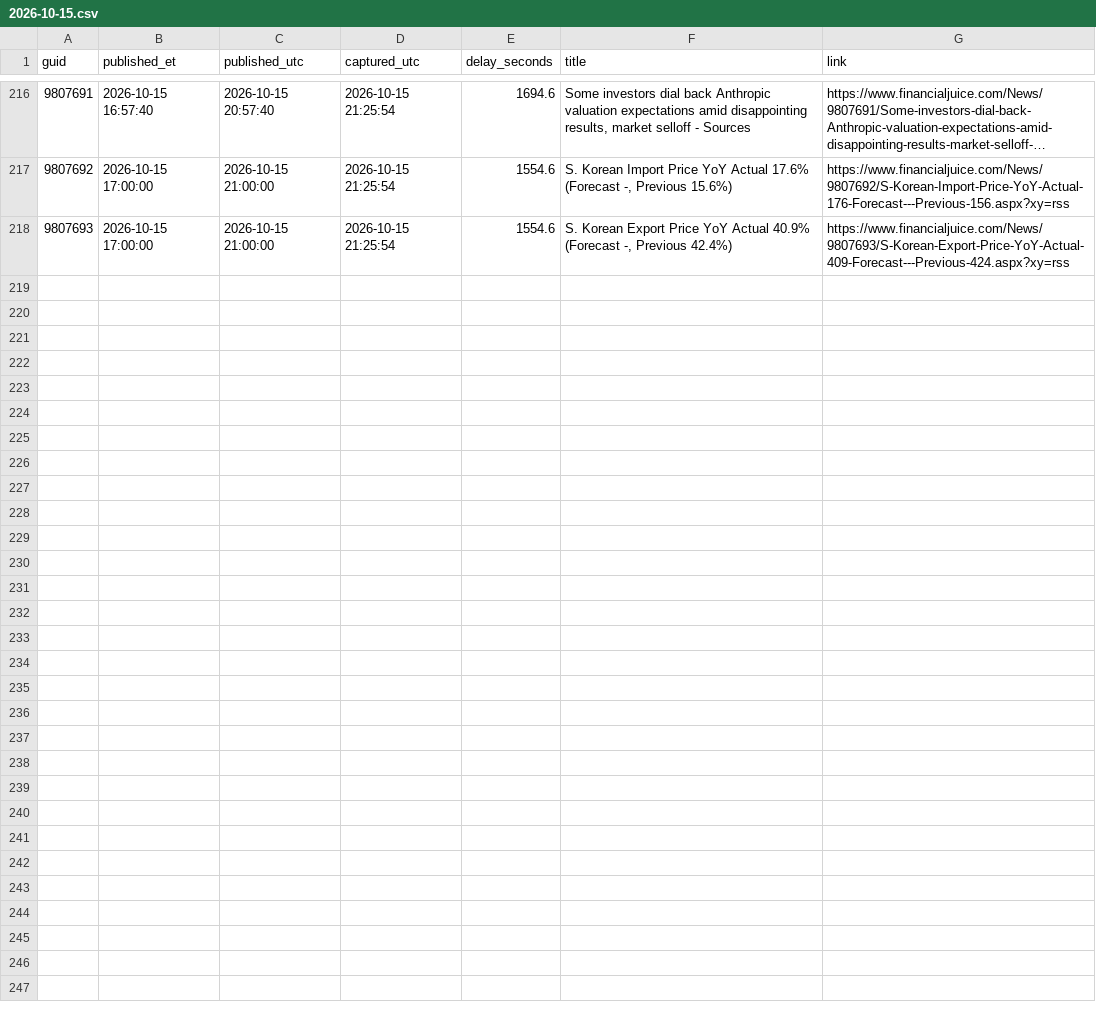
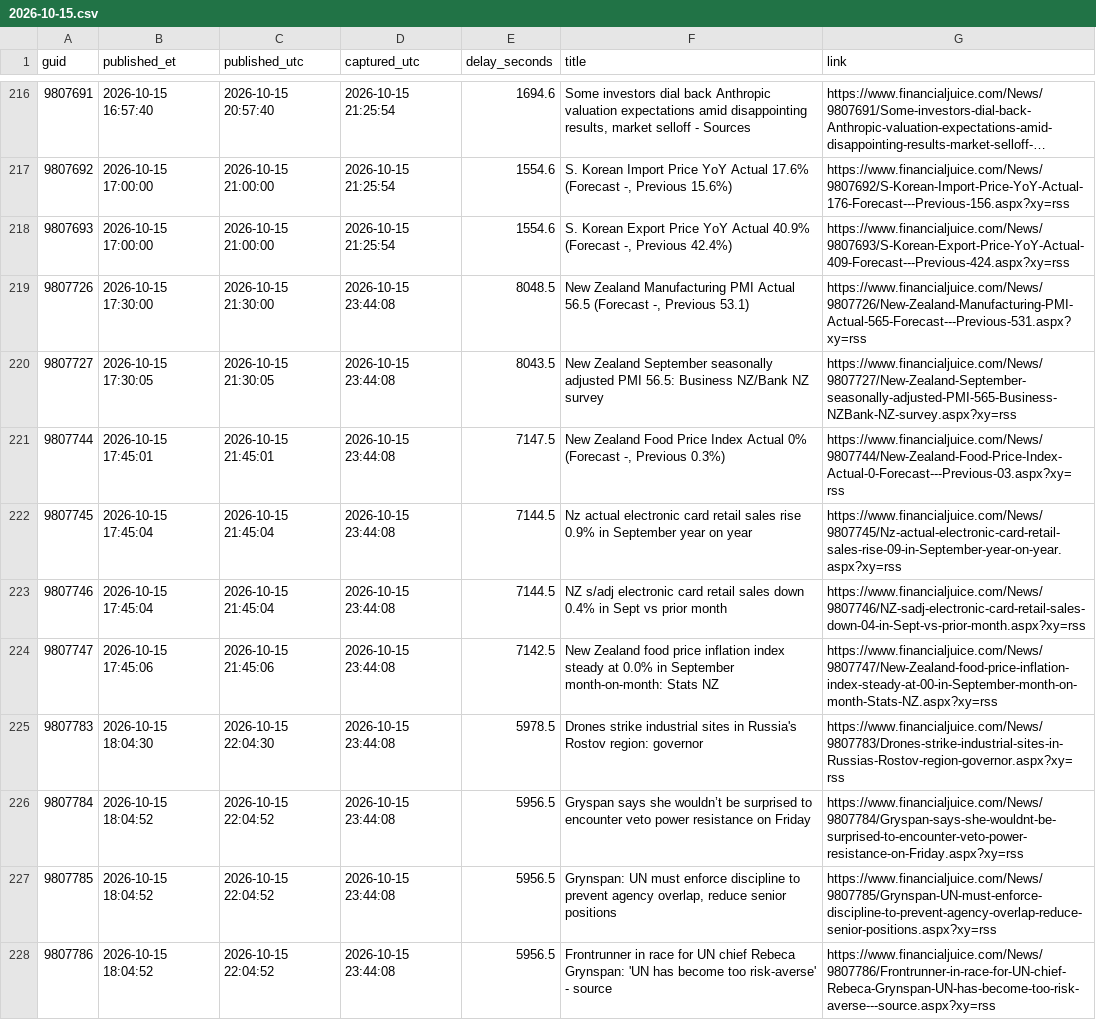
Before and after one commit to marcusa23-a11y/fj, a CSV file: daily/2026-10-15.csv, drawn as a sheet; only a part is shown, gaps mark what is left out; long unchanged cells end in …; the diff covers the shown part only; the diff names each change by its address in the sheet, - before the commit and + after, or states it on an @@ line.

```diff
--- a/daily/2026-10-15.csv
+++ b/daily/2026-10-15.csv
+row 219: 9807726 | 2026-10-15 17:30:00 | 2026-10-15 21:30:00 | 2026-10-15 23:44:08 | 8048.5 | New Zealand Manufacturing PMI Actual 56.5 (Forecast -, Previous 53.1) | https://www.financialjuice.com/News/9807726/New-Zealand-Manufacturing-PMI-Actual-565-Forecast---Previous-531.aspx?xy=rss
+row 220: 9807727 | 2026-10-15 17:30:05 | 2026-10-15 21:30:05 | 2026-10-15 23:44:08 | 8043.5 | New Zealand September seasonally adjusted PMI 56.5: Business NZ/Bank NZ survey | https://www.financialjuice.com/News/9807727/New-Zealand-September-seasonally-adjusted-PMI-565-Business-NZBank-NZ-survey.aspx?xy=rss
+row 221: 9807744 | 2026-10-15 17:45:01 | 2026-10-15 21:45:01 | 2026-10-15 23:44:08 | 7147.5 | New Zealand Food Price Index Actual 0% (Forecast -, Previous 0.3%) | https://www.financialjuice.com/News/9807744/New-Zealand-Food-Price-Index-Actual-0-Forecast---Previous-03.aspx?xy=rss
+row 222: 9807745 | 2026-10-15 17:45:04 | 2026-10-15 21:45:04 | 2026-10-15 23:44:08 | 7144.5 | Nz actual electronic card retail sales rise 0.9% in September year on year | https://www.financialjuice.com/News/9807745/Nz-actual-electronic-card-retail-sales-rise-09-in-September-year-on-year.aspx?xy=rss
+row 223: 9807746 | 2026-10-15 17:45:04 | 2026-10-15 21:45:04 | 2026-10-15 23:44:08 | 7144.5 | NZ s/adj electronic card retail sales down 0.4% in Sept vs prior month | https://www.financialjuice.com/News/9807746/NZ-sadj-electronic-card-retail-sales-down-04-in-Sept-vs-prior-month.aspx?xy=rss
+row 224: 9807747 | 2026-10-15 17:45:06 | 2026-10-15 21:45:06 | 2026-10-15 23:44:08 | 7142.5 | New Zealand food price inflation index steady at 0.0% in September month-on-month: Stats NZ | https://www.financialjuice.com/News/9807747/New-Zealand-food-price-inflation-index-steady-at-00-in-September-month-on-month-Stats-NZ.aspx?xy=rss
+row 225: 9807783 | 2026-10-15 18:04:30 | 2026-10-15 22:04:30 | 2026-10-15 23:44:08 | 5978.5 | Drones strike industrial sites in Russia's Rostov region: governor | https://www.financialjuice.com/News/9807783/Drones-strike-industrial-sites-in-Russias-Rostov-region-governor.aspx?xy=rss
+row 226: 9807784 | 2026-10-15 18:04:52 | 2026-10-15 22:04:52 | 2026-10-15 23:44:08 | 5956.5 | Gryspan says she wouldn’t be surprised to encounter veto power resistance on Friday | https://www.financialjuice.com/News/9807784/Gryspan-says-she-wouldnt-be-surprised-to-encounter-veto-power-resistance-on-Friday.aspx?xy=rss
+row 227: 9807785 | 2026-10-15 18:04:52 | 2026-10-15 22:04:52 | 2026-10-15 23:44:08 | 5956.5 | Grynspan: UN must enforce discipline to prevent agency overlap, reduce senior positions | https://www.financialjuice.com/News/9807785/Grynspan-UN-must-enforce-discipline-to-prevent-agency-overlap-reduce-senior-positions.aspx?xy=rss
+row 228: 9807786 | 2026-10-15 18:04:52 | 2026-10-15 22:04:52 | 2026-10-15 23:44:08 | 5956.5 | Frontrunner in race for UN chief Rebeca Grynspan: 'UN has become too risk-averse' - source | https://www.financialjuice.com/News/9807786/Frontrunner-in-race-for-UN-chief-Rebeca-Grynspan-UN-has-become-too-risk-averse---source.aspx?xy=rss
```
Also changed, not shown: 10 added rows elsewhere in this file, index.csv, recent_48h.csv, 1 other file.
